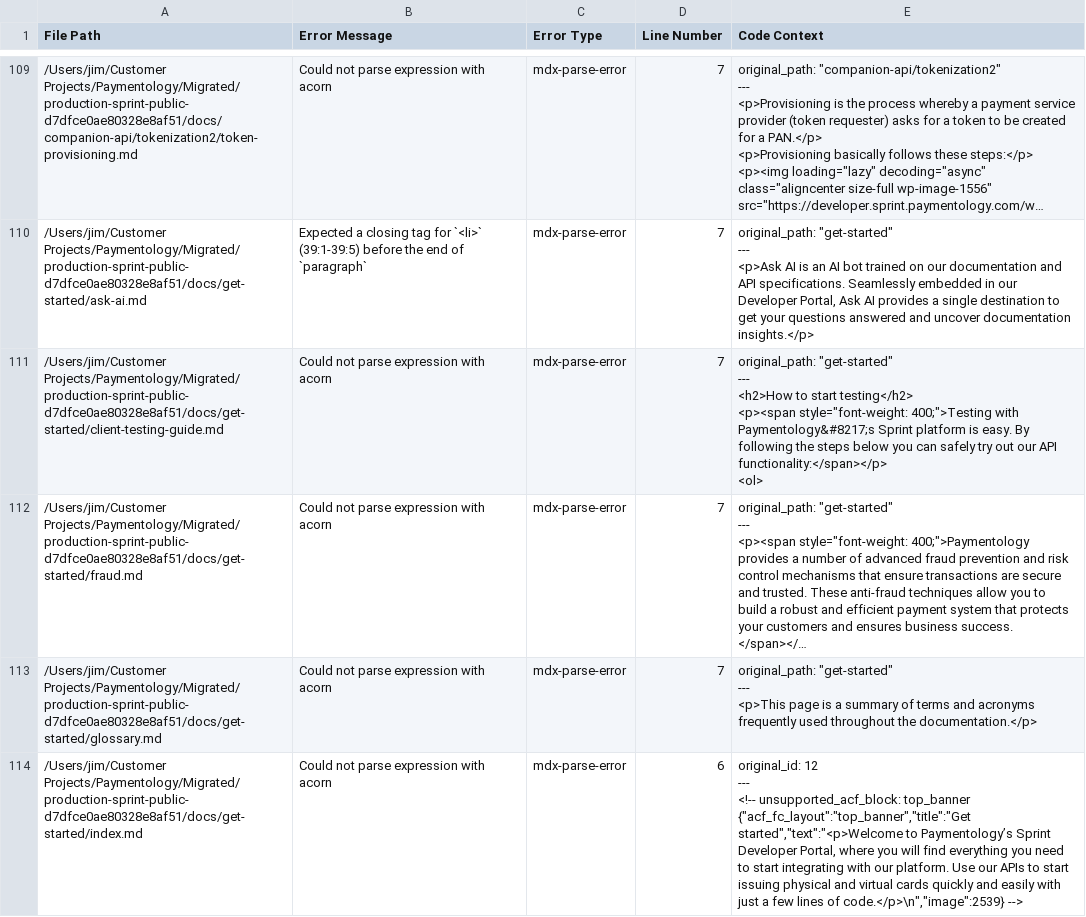
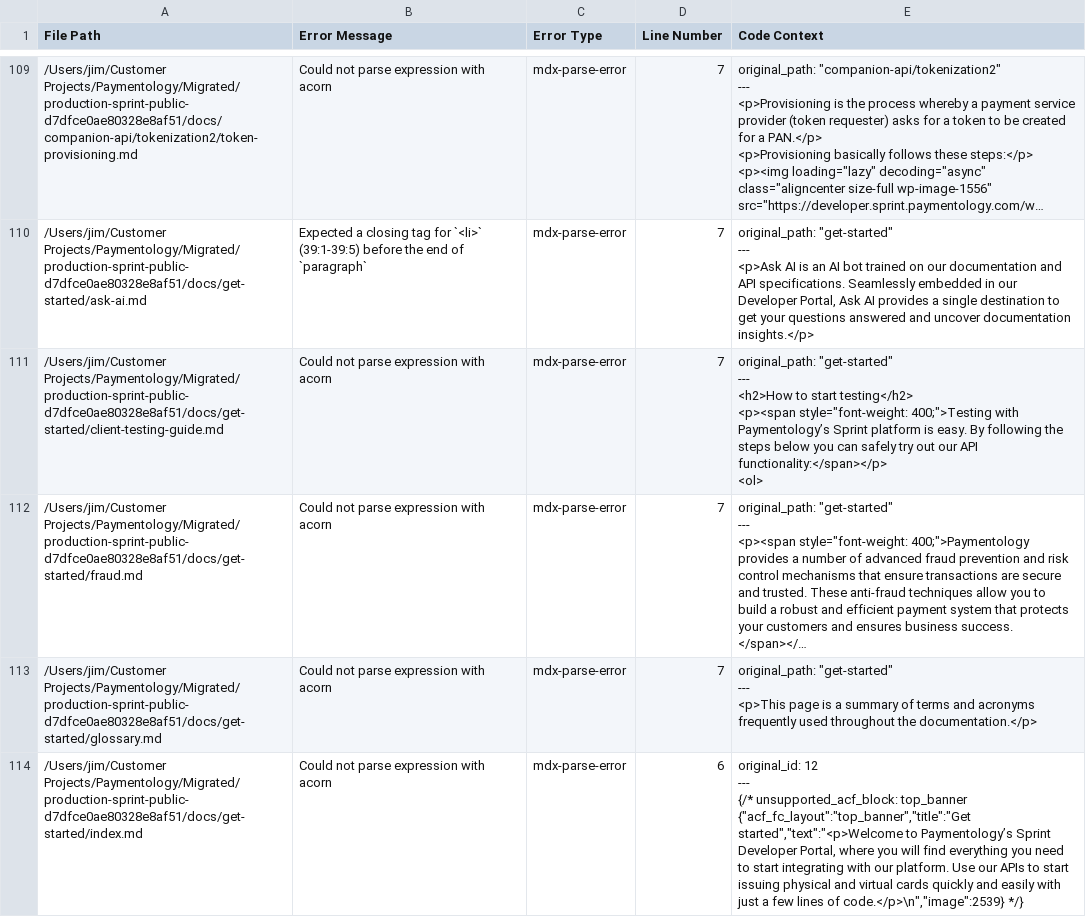
Before and after one commit to andrea-weisberg/readme-sprint-devportal, a CSV file: docs/migration-errors.csv, drawn as a sheet; only a part is shown, gaps mark what is left out; long unchanged cells end in …; ↵ is a line break in a cell; the diff covers the shown part only; the diff names each change by its address in the sheet, - before the commit and + after, or states it on an @@ line.

```diff
--- a/docs/migration-errors.csv
+++ b/docs/migration-errors.csv
-E111 (Code Context): …400;">Testing with Paymentology&#8217;s Sprint platform…
+E111 (Code Context): …400;">Testing with Paymentology’s Sprint platform…
-E114 (Code Context): …12 ↵ --- ↵ <!-- unsupported_acf_block: top_banner {"acf_fc_layout":"top_banner","title":"Get started","text":"<p>Welcome to Paymentology’s Sprint Developer Portal, where you will find everything you need to start integrating with our platform. Use our APIs to start issuing physical and virtual cards quickly and easily with just a few lines of code.</p>\n","image":2539} -->
+E114 (Code Context): …12 ↵ --- ↵ {/* unsupported_acf_block: top_banner {"acf_fc_layout":"top_banner","title":"Get started","text":"<p>Welcome to Paymentology’s Sprint Developer Portal, where you will find everything you need to start integrating with our platform. Use our APIs to start issuing physical and virtual cards quickly and easily with just a few lines of code.</p>\n","image":2539} */}
```
Also changed, not shown: 2 added rows and 38 edited cells elsewhere in this file, 16 other files.
